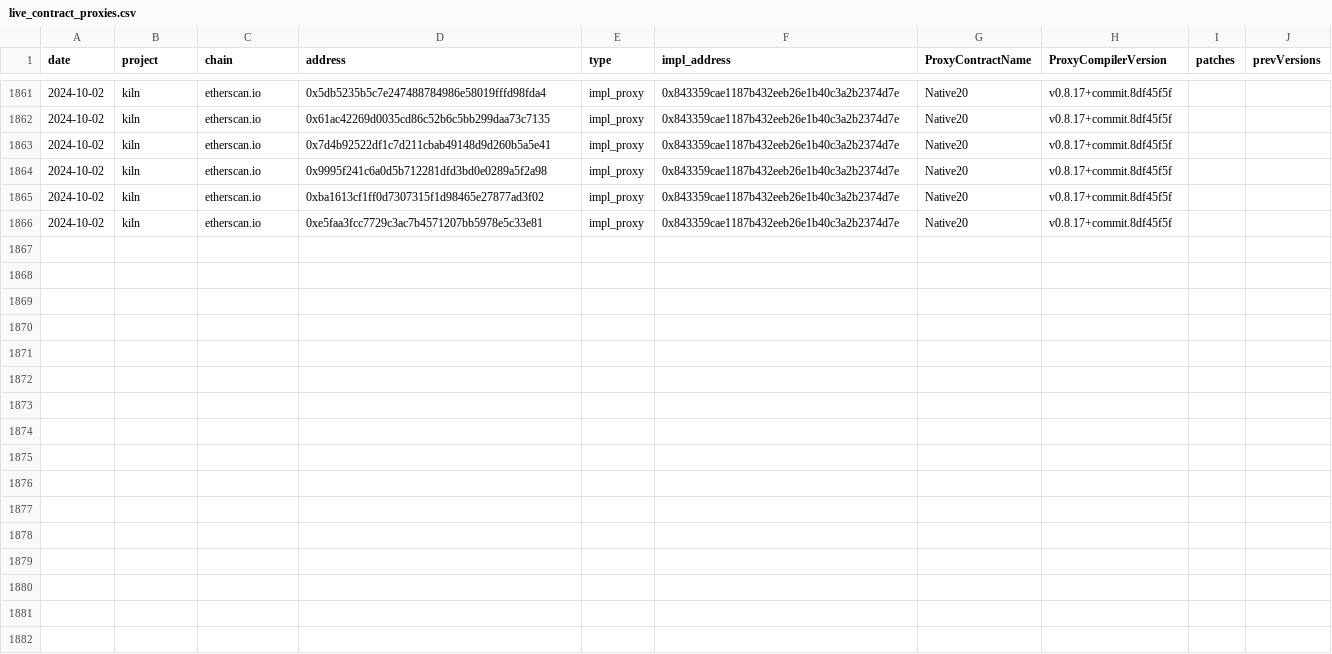
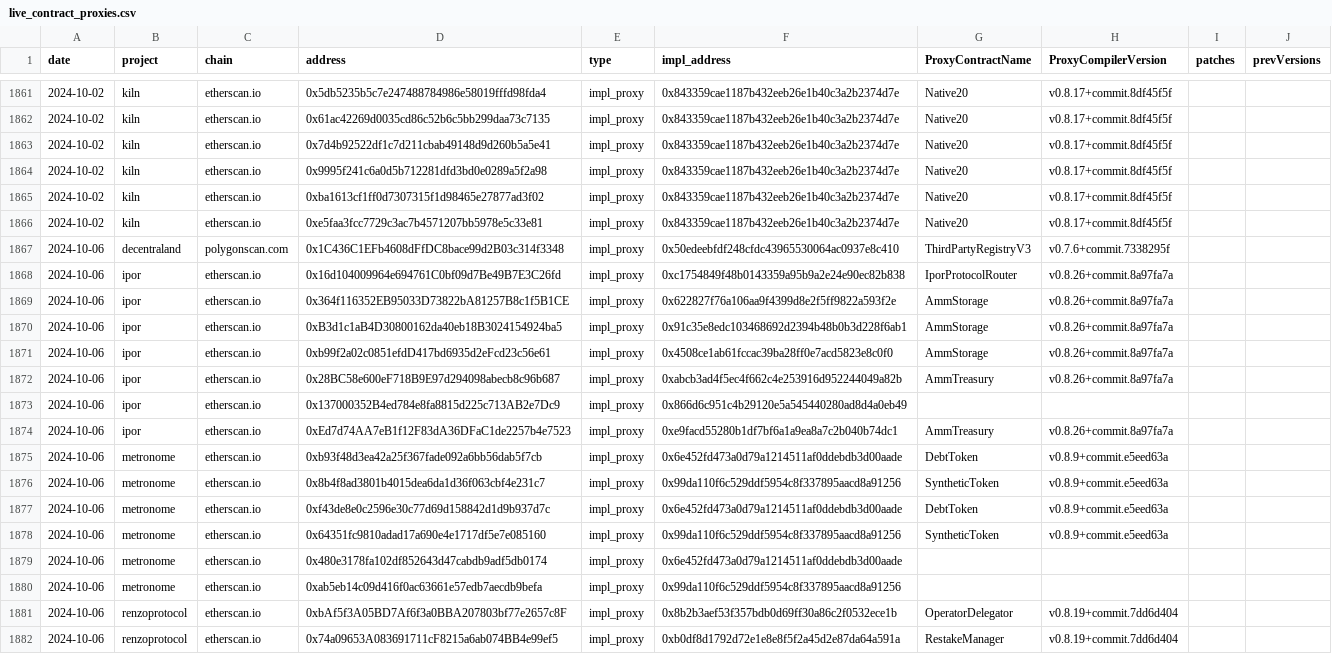
Before and after one commit to alecmaly/alecmaly.com, a CSV file: services/web3_vuln_server/contract_monitoring/live_contract_proxies.csv, drawn as a sheet; only a part is shown, gaps mark what is left out.

```diff
--- a/services/web3_vuln_server/contract_monitoring/live_contract_proxies.csv
+++ b/services/web3_vuln_server/contract_monitoring/live_contract_proxies.csv
@@ -10028 +10028,17 @@ date,project,chain,address,type,impl_address,ProxyContractName,ProxyCompilerVers
 2024-10-02,kiln,etherscan.io,0xe5faa3fcc7729c3ac7b4571207bb5978e5c33e81,impl_proxy,0x843359cae1187b432eeb26e1b40c3a2b2374d7e,Native20,v0.8.17+commit.8df45f5f,,
+2024-10-06,decentraland,polygonscan.com,0x1C436C1EFb4608dFfDC8bace99d2B03c314f3348,impl_proxy,0x50edeebfdf248cfdc43965530064ac0937e8c410,ThirdPartyRegistryV3,v0.7.6+commit.7338295f,,
+2024-10-06,ipor,etherscan.io,0x16d104009964e694761C0bf09d7Be49B7E3C26fd,impl_proxy,0xc1754849f48b0143359a95b9a2e24e90ec82b838,IporProtocolRouter,v0.8.26+commit.8a97fa7a,,
+2024-10-06,ipor,etherscan.io,0x364f116352EB95033D73822bA81257B8c1f5B1CE,impl_proxy,0x622827f76a106aa9f4399d8e2f5ff9822a593f2e,AmmStorage,v0.8.26+commit.8a97fa7a,,
+2024-10-06,ipor,etherscan.io,0xB3d1c1aB4D30800162da40eb18B3024154924ba5,impl_proxy,0x91c35e8edc103468692d2394b48b0b3d228f6ab1,AmmStorage,v0.8.26+commit.8a97fa7a,,
+2024-10-06,ipor,etherscan.io,0xb99f2a02c0851efdD417bd6935d2eFcd23c56e61,impl_proxy,0x4508ce1ab61fccac39ba28ff0e7acd5823e8c0f0,AmmStorage,v0.8.26+commit.8a97fa7a,,
+2024-10-06,ipor,etherscan.io,0x28BC58e600eF718B9E97d294098abecb8c96b687,impl_proxy,0xabcb3ad4f5ec4f662c4e253916d952244049a82b,AmmTreasury,v0.8.26+commit.8a97fa7a,,
+2024-10-06,ipor,etherscan.io,0x137000352B4ed784e8fa8815d225c713AB2e7Dc9,impl_proxy,0x866d6c951c4b29120e5a545440280ad8d4a0eb49,,,,
+2024-10-06,ipor,etherscan.io,0xEd7d74AA7eB1f12F83dA36DFaC1de2257b4e7523,impl_proxy,0xe9facd55280b1df7bf6a1a9ea8a7c2b040b74dc1,AmmTreasury,v0.8.26+commit.8a97fa7a,,
+2024-10-06,metronome,etherscan.io,0xb93f48d3ea42a25f367fade092a6bb56dab5f7cb,impl_proxy,0x6e452fd473a0d79a1214511af0ddebdb3d00aade,DebtToken,v0.8.9+commit.e5eed63a,,
+2024-10-06,metronome,etherscan.io,0x8b4f8ad3801b4015dea6da1d36f063cbf4e231c7,impl_proxy,0x99da110f6c529ddf5954c8f337895aacd8a91256,SyntheticToken,v0.8.9+commit.e5eed63a,,
+2024-10-06,metronome,etherscan.io,0xf43de8e0c2596e30c77d69d158842d1d9b937d7c,impl_proxy,0x6e452fd473a0d79a1214511af0ddebdb3d00aade,DebtToken,v0.8.9+commit.e5eed63a,,
+2024-10-06,metronome,etherscan.io,0x64351fc9810adad17a690e4e1717df5e7e085160,impl_proxy,0x99da110f6c529ddf5954c8f337895aacd8a91256,SyntheticToken,v0.8.9+commit.e5eed63a,,
+2024-10-06,metronome,etherscan.io,0x480e3178fa102df852643d47cabdb9adf5db0174,impl_proxy,0x6e452fd473a0d79a1214511af0ddebdb3d00aade,,,,
+2024-10-06,metronome,etherscan.io,0xab5eb14c09d416f0ac63661e57edb7aecdb9befa,impl_proxy,0x99da110f6c529ddf5954c8f337895aacd8a91256,,,,
+2024-10-06,renzoprotocol,etherscan.io,0xbAf5f3A05BD7Af6f3a0BBA207803bf77e2657c8F,impl_proxy,0x8b2b3aef53f357bdb0d69ff30a86c2f0532ece1b,OperatorDelegator,v0.8.19+commit.7dd6d404,,
+2024-10-06,renzoprotocol,etherscan.io,0x74a09653A083691711cF8215a6ab074BB4e99ef5,impl_proxy,0xb0df8d1792d72e1e8e8f5f2a45d2e87da64a591a,RestakeManager,v0.8.19+commit.7dd6d404,,
```
Also changed, not shown: 3 other files.
